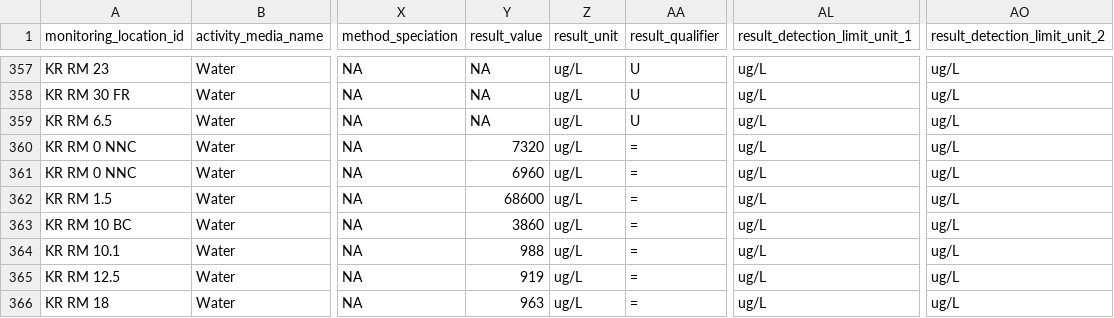
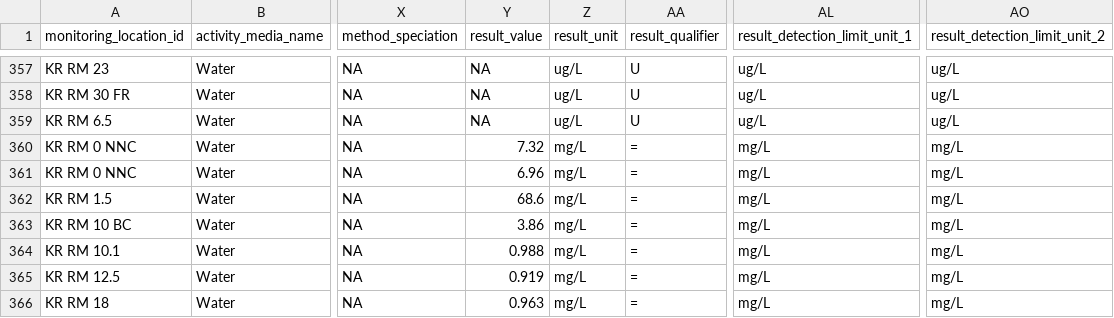
Before and after one commit to Kenai-Watershed-Forum/kenai-river-wqx, a CSV file: other/output/wqx_formatted/2021_export_data_flagged.csv (was other/output/aqwms_formatted_results/2021_export_data_flagged.csv), drawn as a sheet; only a part is shown, gaps mark what is left out; the diff covers the shown part only; the diff names each change by its address in the sheet, - before the commit and + after, or states it on an @@ line.

```diff
--- a/other/output/aqwms_formatted_results/2021_export_data_flagged.csv
+++ b/other/output/wqx_formatted/2021_export_data_flagged.csv
-Y360 (result_value): 7320
+Y360 (result_value): 7.32
-Z360:Z366 (result_unit): ug/L
+Z360:Z366 (result_unit): mg/L
-AL360:AL366 (result_detection_limit_unit_1): ug/L
+AL360:AL366 (result_detection_limit_unit_1): mg/L
-AO360:AO366 (result_detection_limit_unit_2): ug/L
+AO360:AO366 (result_detection_limit_unit_2): mg/L
-Y361 (result_value): 6960
+Y361 (result_value): 6.96
-Y362 (result_value): 68600
+Y362 (result_value): 68.6
-Y363 (result_value): 3860
+Y363 (result_value): 3.86
-Y364 (result_value): 988
+Y364 (result_value): 0.988
-Y365 (result_value): 919
+Y365 (result_value): 0.919
-Y366 (result_value): 963
+Y366 (result_value): 0.963
```
Also changed, not shown: 165 edited cells elsewhere in this file, other/output/field_qa_qc_data/rpd_check_dat.csv, other/output/lab_qaqc_data/2021_lab_qaqc_data/sgs21_als21_qaqc_dat.csv, 70 other files.
